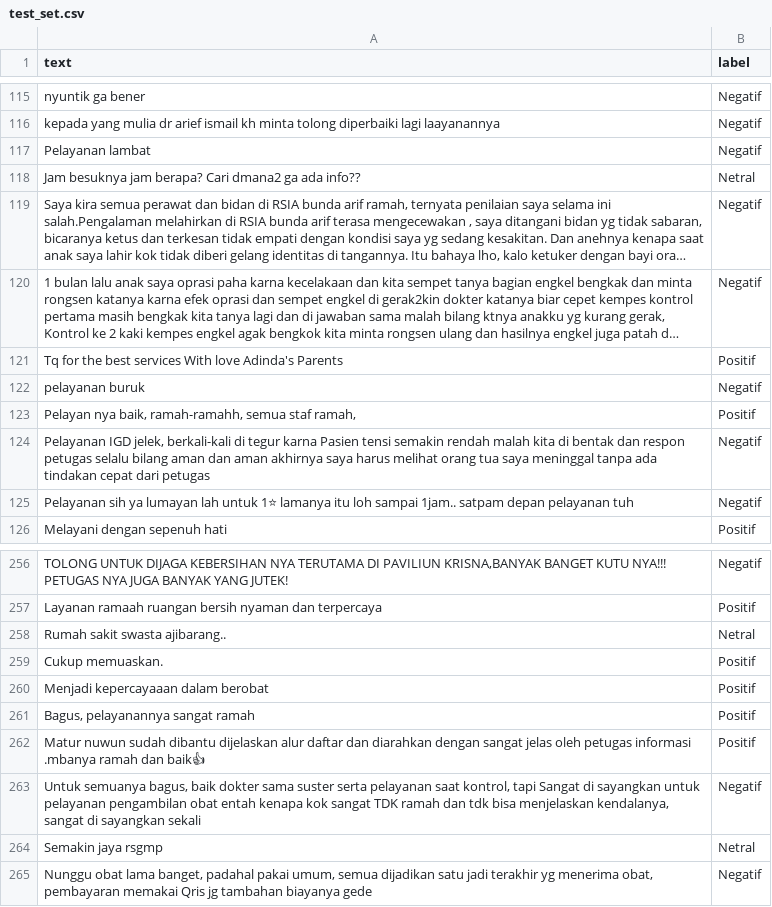
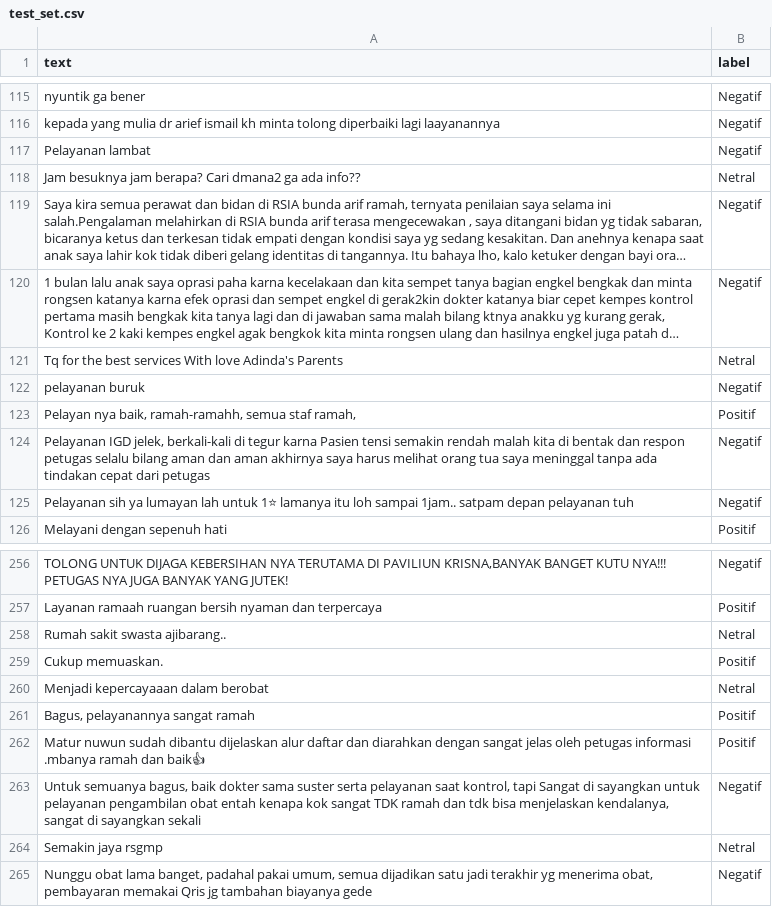
Before and after one commit to nhaazk95/sentimen-api, a CSV file: data/training/test_set.csv, drawn as a sheet; only a part is shown, gaps mark what is left out; long unchanged cells end in …; the diff names each change by its address in the sheet, - before the commit and + after, or states it on an @@ line.

Commit message:
up

```diff
--- a/data/training/test_set.csv
+++ b/data/training/test_set.csv
-B121 (label): Positif
+B121 (label): Netral
-B260 (label): Positif
+B260 (label): Netral
```
